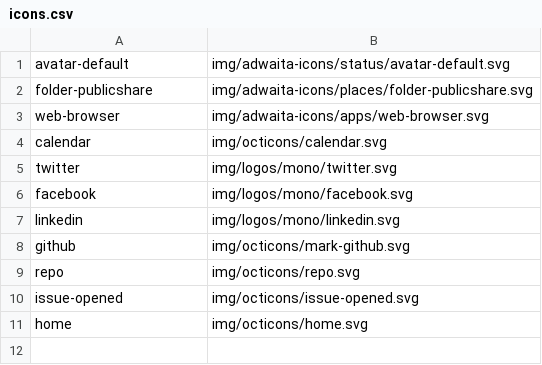
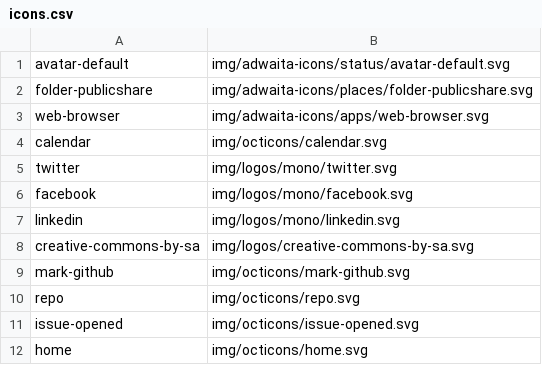
Before and after one commit to kernvalley/dev.kernvalley.us, a CSV file: _data/icons.csv (was img/icons.csv), drawn as a sheet.

Commit message:
Misc. icon fixes
- Place in correct location
- Update `build:icons` script
- Various fixes in content

```diff
--- a/img/icons.csv
+++ b/_data/icons.csv
@@ -7,3 +7,4 @@ facebook,img/logos/mono/facebook.svg
 linkedin,img/logos/mono/linkedin.svg
-github,img/octicons/mark-github.svg
+creative-commons-by-sa,img/logos/creative-commons-by-sa.svg
+mark-github,img/octicons/mark-github.svg
 repo,img/octicons/repo.svg
```
Also changed, not shown: 6 other files.
